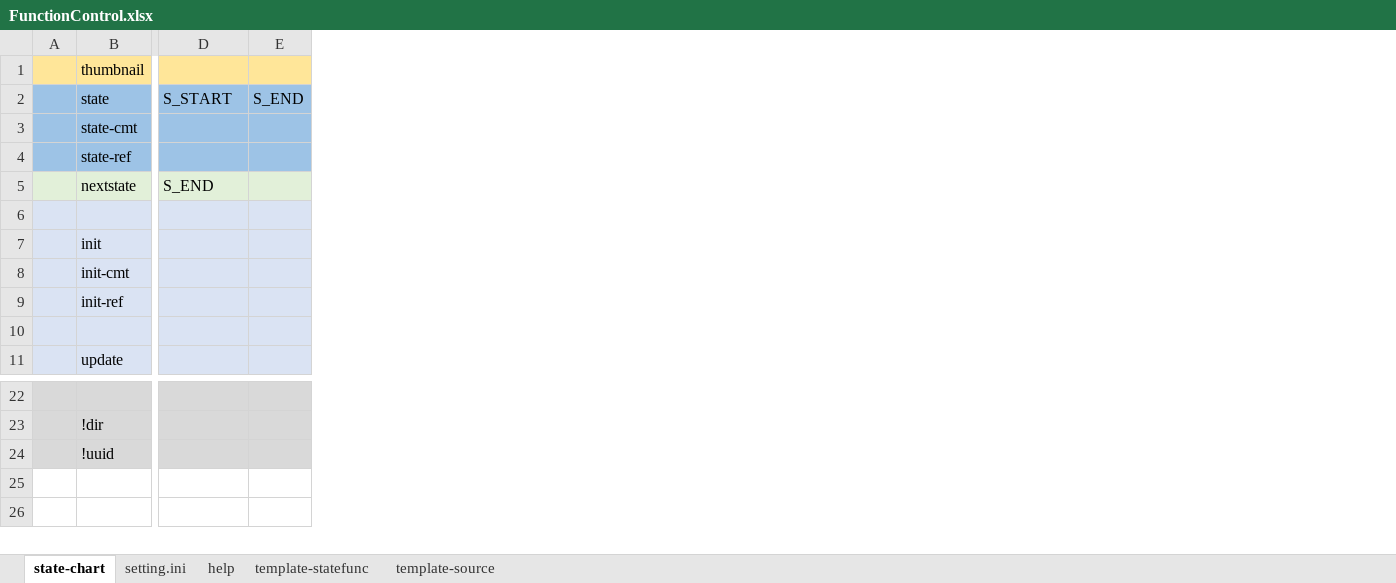
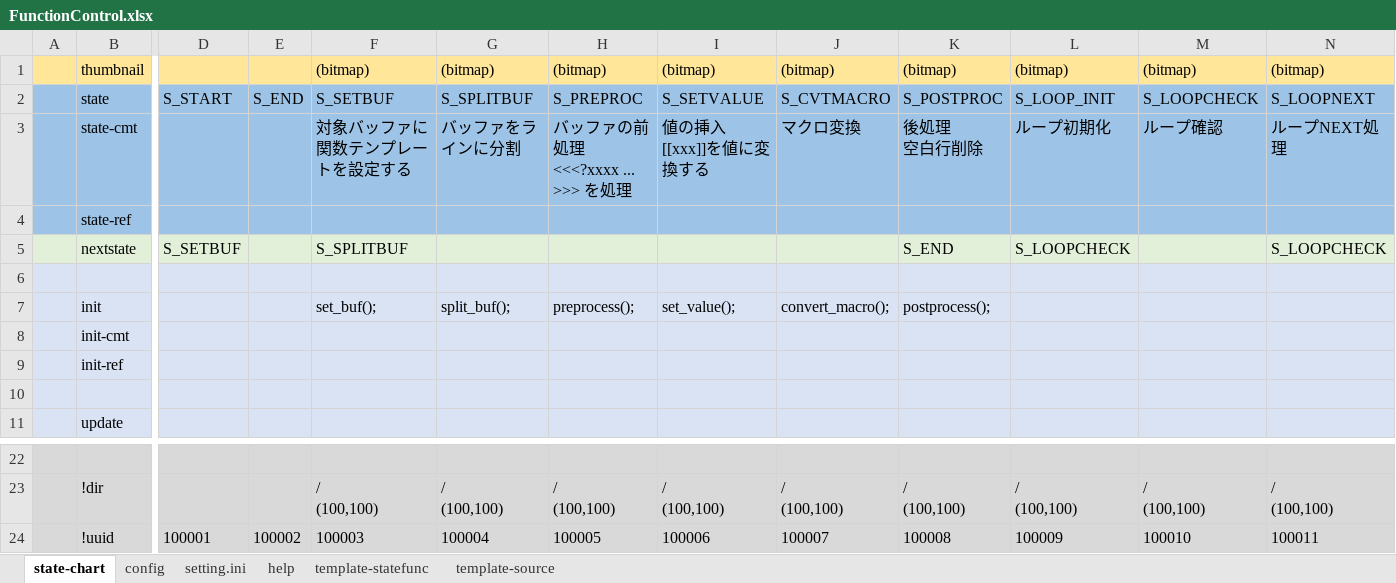
Before and after one commit to NNNIC/psgg-converter, an Excel workbook: psggConverter/psggConverterLib/sm/FunctionControl.xlsx, sheet state-chart, drawn as a sheet; only a part is shown, gaps mark what is left out; values as stored, in another font and other column widths than the file's, no borders; ↵ is a line break in a cell; the diff names each change by its address in the sheet, - before the commit and + after, or states it on an @@ line.

```diff
--- a/psggConverter/psggConverterLib/sm/FunctionControl.xlsx (sheet state-chart)
+++ b/psggConverter/psggConverterLib/sm/FunctionControl.xlsx (sheet state-chart)
+sheet tab: config
+column F, rows 1-7: (bitmap) | S_SETBUF | 対象バッファに関数テンプレートを設定する |  | S_SPLITBUF |  | set_buf();; rows 23-24: / ↵ (100,100) | 100003
+column G, rows 1-7: (bitmap) | S_SPLITBUF | バッファをラインに分割 |  |  |  | split_buf();; rows 23-24: / ↵ (100,100) | 100004
+column H, rows 1-7: (bitmap) | S_PREPROC | バッファの前処理 ↵ <<<?xxxx ... >>> を処理 |  |  |  | preprocess();; rows 23-24: / ↵ (100,100) | 100005
+column I, rows 1-7: (bitmap) | S_SETVALUE | 値の挿入 ↵ [[xxx]]を値に変換する |  |  |  | set_value();; rows 23-24: / ↵ (100,100) | 100006
+column J, rows 1-7: (bitmap) | S_CVTMACRO | マクロ変換 |  |  |  | convert_macro();; rows 23-24: / ↵ (100,100) | 100007
+column K, rows 1-7: (bitmap) | S_POSTPROC | 後処理 ↵ 空白行削除 |  | S_END |  | postprocess();; rows 23-24: / ↵ (100,100) | 100008
+column L, rows 1-5: (bitmap) | S_LOOP_INIT | ループ初期化 |  | S_LOOPCHECK; rows 23-24: / ↵ (100,100) | 100009
+column M, rows 1-3: (bitmap) | S_LOOPCHECK | ループ確認; rows 23-24: / ↵ (100,100) | 100010
+column N, rows 1-5: (bitmap) | S_LOOPNEXT | ループNEXT処理 |  | S_LOOPCHECK; rows 23-24: / ↵ (100,100) | 100011
-D5: S_END
+D5: S_SETBUF
-D24: (empty)
+D24: 100001
-E24: (empty)
+E24: 100002
```
Also changed, not shown: 4 other files.
